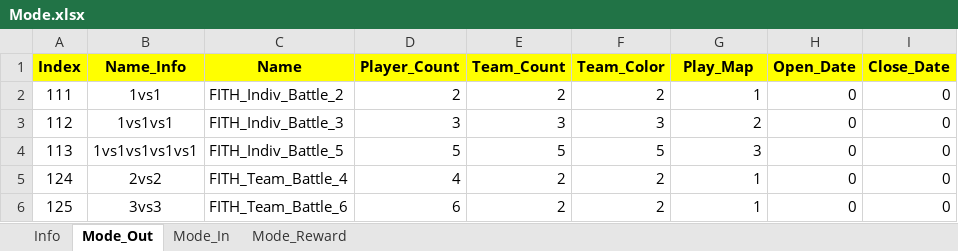
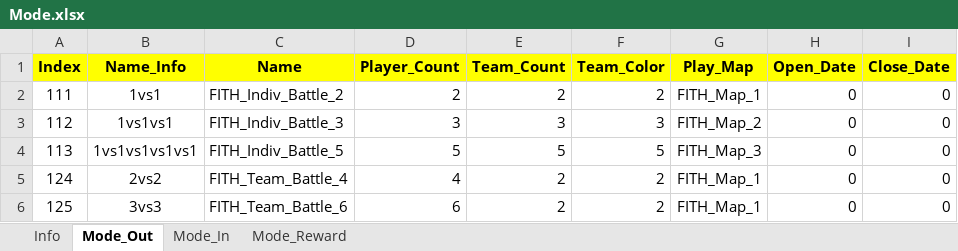
Before and after one commit to sadending82/FestivalTownProject, an Excel workbook: Server/Server/GameData/Mode.xlsx, sheet Mode_Out, drawn as a sheet; values as stored, in another font and other column widths than the file's, no borders; the diff names each change by its address in the sheet, - before the commit and + after, or states it on an @@ line.

Commit message:
Update Mode.xlsx

```diff
--- a/Server/Server/GameData/Mode.xlsx (sheet Mode_Out)
+++ b/Server/Server/GameData/Mode.xlsx (sheet Mode_Out)
-G2 (Play_Map): 1
+G2 (Play_Map): FITH_Map_1
-G3 (Play_Map): 2
+G3 (Play_Map): FITH_Map_2
-G4 (Play_Map): 3
+G4 (Play_Map): FITH_Map_3
-G5:G6 (Play_Map): 1
+G5:G6 (Play_Map): FITH_Map_1
```
Also changed, not shown: sheet Mode_Reward, sheet Mode_In.
